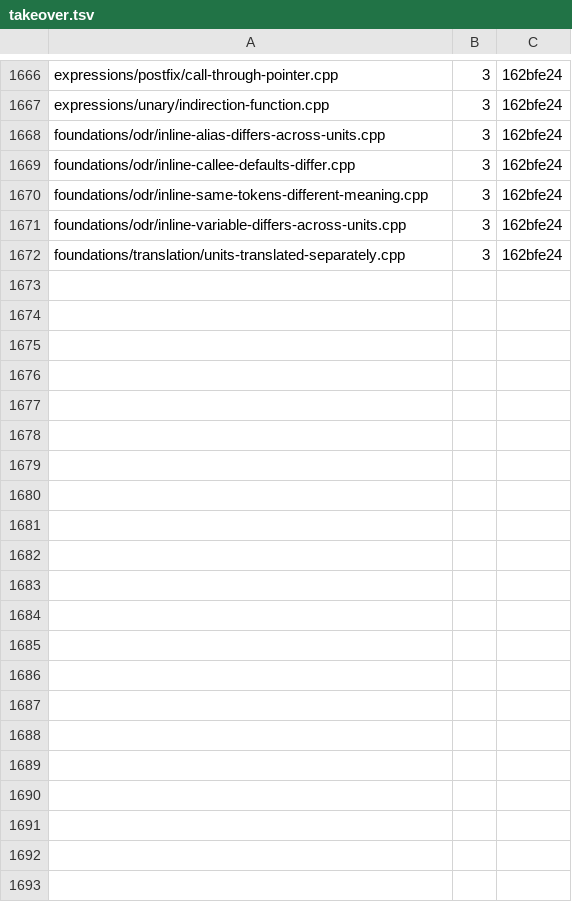
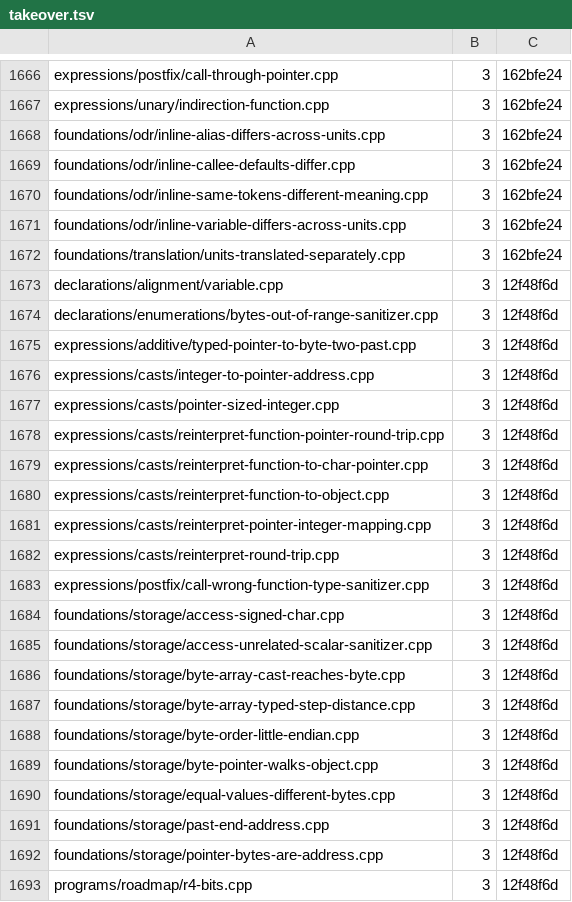
Before and after one commit to sempuki/tidal, a TSV file: reports/clean-room/rust-frontend/takeover.tsv, drawn as a sheet; only a part is shown, gaps mark what is left out.

Commit message:
Phase 18, item RW3, part 51 takeover: 21 rows for part 51's tests
The 21 tests that part 51 brought to their expected run result meet
the conditions of the takeover list. Each row has build step 3 and the
commit 12f48f6d, the commit of part 51. frontend/DESIGN-rewrite.md
section 5 gives the new count, no longer lists the byte view among the
parts not in the rewrite, and the module table names
foundations::storage for the byte view.
tools/frontend_check.py --next exits 0 and reports 1681 owned tests.

```diff
--- a/reports/clean-room/rust-frontend/takeover.tsv
+++ b/reports/clean-room/rust-frontend/takeover.tsv
@@ -1672 +1672,22 @@ foundations/odr/inline-variable-differs-across-units.cpp	3	162bfe24
 foundations/translation/units-translated-separately.cpp	3	162bfe24
+declarations/alignment/variable.cpp	3	12f48f6d
+declarations/enumerations/bytes-out-of-range-sanitizer.cpp	3	12f48f6d
+expressions/additive/typed-pointer-to-byte-two-past.cpp	3	12f48f6d
+expressions/casts/integer-to-pointer-address.cpp	3	12f48f6d
+expressions/casts/pointer-sized-integer.cpp	3	12f48f6d
+expressions/casts/reinterpret-function-pointer-round-trip.cpp	3	12f48f6d
+expressions/casts/reinterpret-function-to-char-pointer.cpp	3	12f48f6d
+expressions/casts/reinterpret-function-to-object.cpp	3	12f48f6d
+expressions/casts/reinterpret-pointer-integer-mapping.cpp	3	12f48f6d
+expressions/casts/reinterpret-round-trip.cpp	3	12f48f6d
+expressions/postfix/call-wrong-function-type-sanitizer.cpp	3	12f48f6d
+foundations/storage/access-signed-char.cpp	3	12f48f6d
+foundations/storage/access-unrelated-scalar-sanitizer.cpp	3	12f48f6d
+foundations/storage/byte-array-cast-reaches-byte.cpp	3	12f48f6d
+foundations/storage/byte-array-typed-step-distance.cpp	3	12f48f6d
+foundations/storage/byte-order-little-endian.cpp	3	12f48f6d
+foundations/storage/byte-pointer-walks-object.cpp	3	12f48f6d
+foundations/storage/equal-values-different-bytes.cpp	3	12f48f6d
+foundations/storage/past-end-address.cpp	3	12f48f6d
+foundations/storage/pointer-bytes-are-address.cpp	3	12f48f6d
+programs/roadmap/r4-bits.cpp	3	12f48f6d
```
Also changed, not shown: 1 other file.
